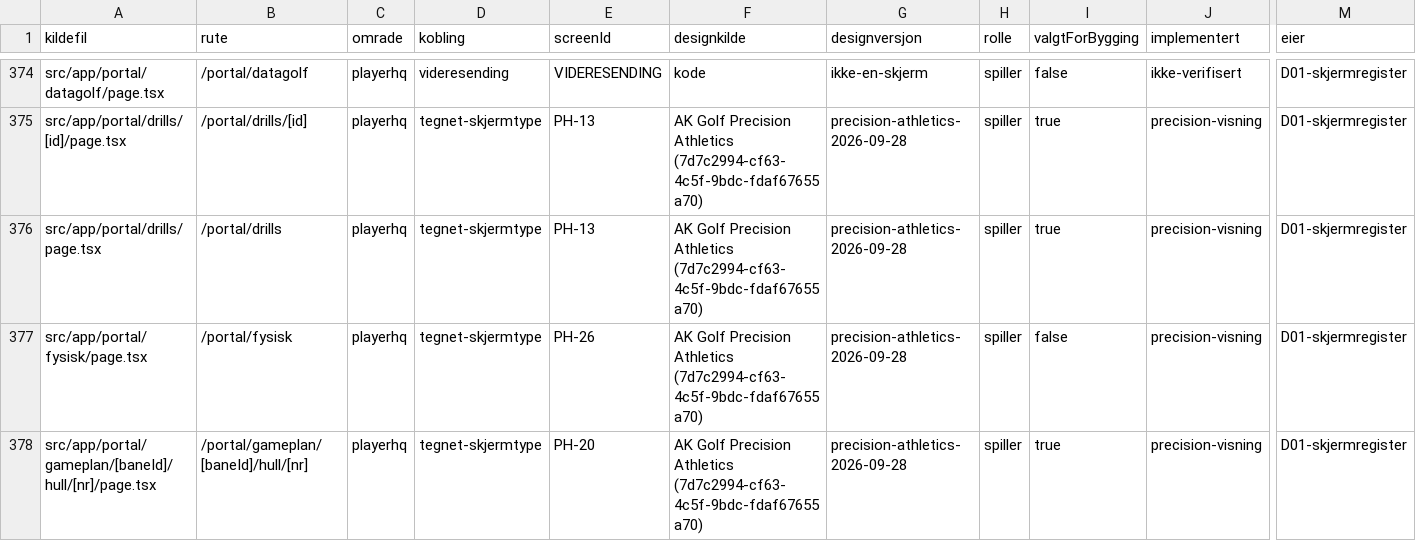
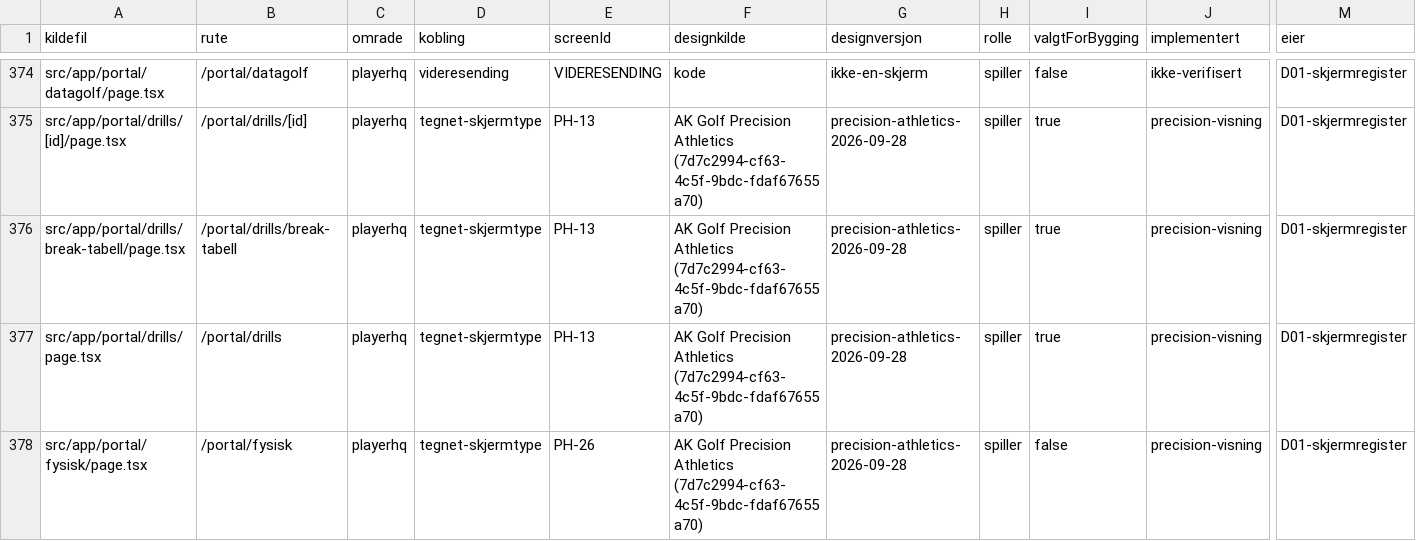
Before and after one commit to akgolfsoftware/Golf_Headquarters, a CSV file: docs/design-system/skjermregister.csv, drawn as a sheet; only a part is shown, gaps mark what is left out; the shorter side is filled out with more unchanged rows; rows hold the shown columns only; the diff names each change by its address in the sheet, - before the commit and + after, or states it on an @@ line.

```diff
--- a/docs/design-system/skjermregister.csv
+++ b/docs/design-system/skjermregister.csv
+row 376: src/app/portal/drills/break-tabell/page.tsx | /portal/drills/break-tabell | playerhq | tegnet-skjermtype | PH-13 | AK Golf Precision Athletics (7d7c2994-cf63-4c5f-9bdc-fdaf67655a70) | precision-athletics-2026-09-28 | spiller | true | precision-visning | D01-skjermregister
```
Also changed, not shown: 43 other files.
